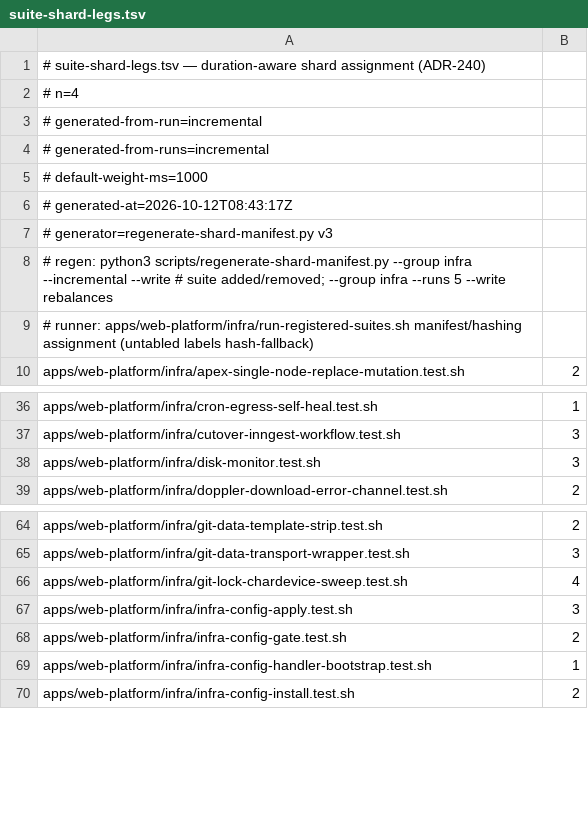
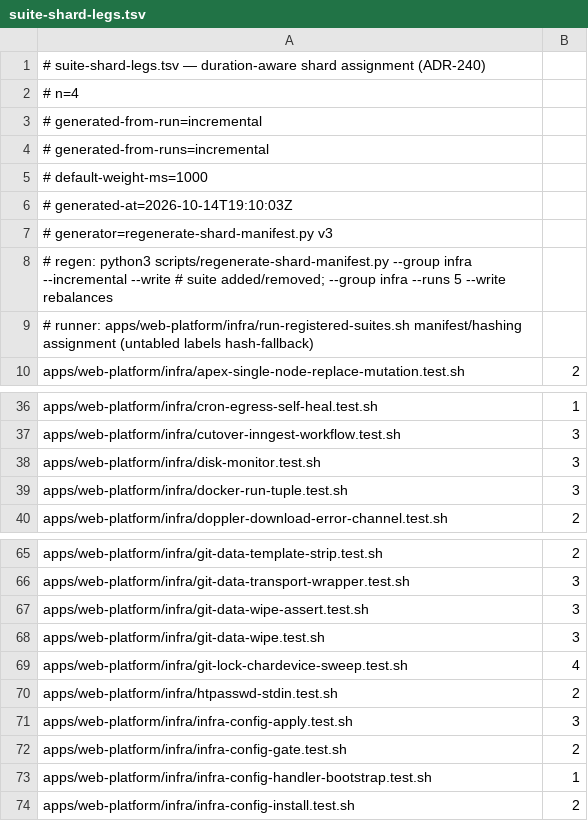
Before and after one commit to jikig-ai/soleur, a TSV file: apps/web-platform/infra/suite-shard-legs.tsv, drawn as a sheet; only a part is shown, gaps mark what is left out.

```diff
--- a/apps/web-platform/infra/suite-shard-legs.tsv
+++ b/apps/web-platform/infra/suite-shard-legs.tsv
@@ -5,3 +5,3 @@
 # default-weight-ms=1000
-# generated-at=2026-10-12T08:43:17Z
+# generated-at=2026-10-14T19:10:03Z
 # generator=regenerate-shard-manifest.py v3
@@ -38,2 +38,3 @@ apps/web-platform/infra/cutover-inngest-workflow.test.sh	3
 apps/web-platform/infra/disk-monitor.test.sh	3
+apps/web-platform/infra/docker-run-tuple.test.sh	3
 apps/web-platform/infra/doppler-download-error-channel.test.sh	2
@@ -65,3 +66,6 @@ apps/web-platform/infra/git-data-template-strip.test.sh	2
 apps/web-platform/infra/git-data-transport-wrapper.test.sh	3
+apps/web-platform/infra/git-data-wipe-assert.test.sh	3
+apps/web-platform/infra/git-data-wipe.test.sh	3
 apps/web-platform/infra/git-lock-chardevice-sweep.test.sh	4
+apps/web-platform/infra/htpasswd-stdin.test.sh	2
 apps/web-platform/infra/infra-config-apply.test.sh	3
```
Also changed, not shown: apps/web-platform/infra/suite-durations.tsv, scripts/suite-durations.tsv, 14 other files.
